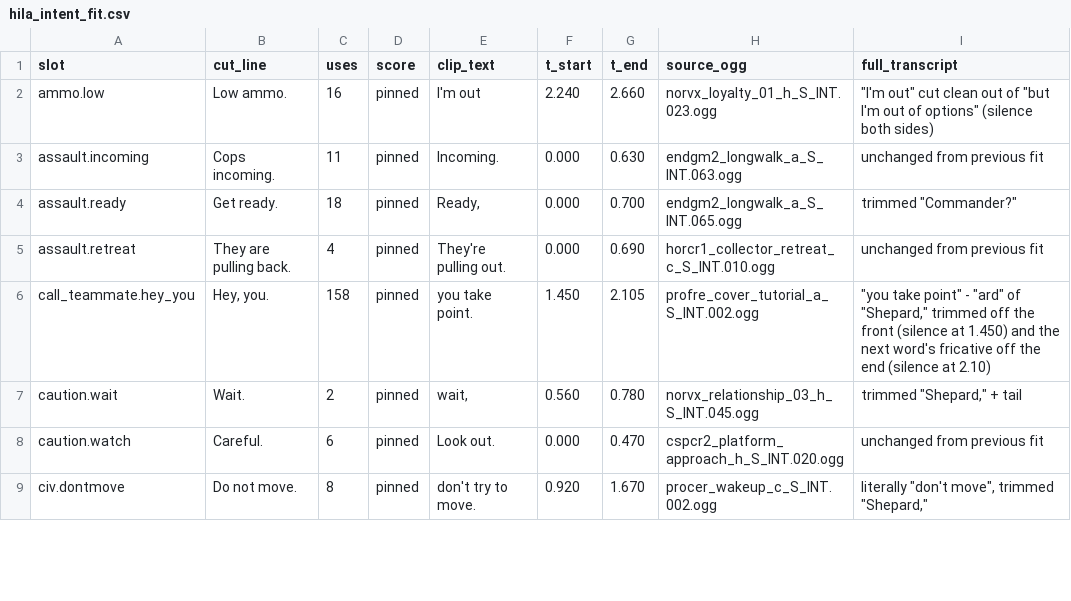
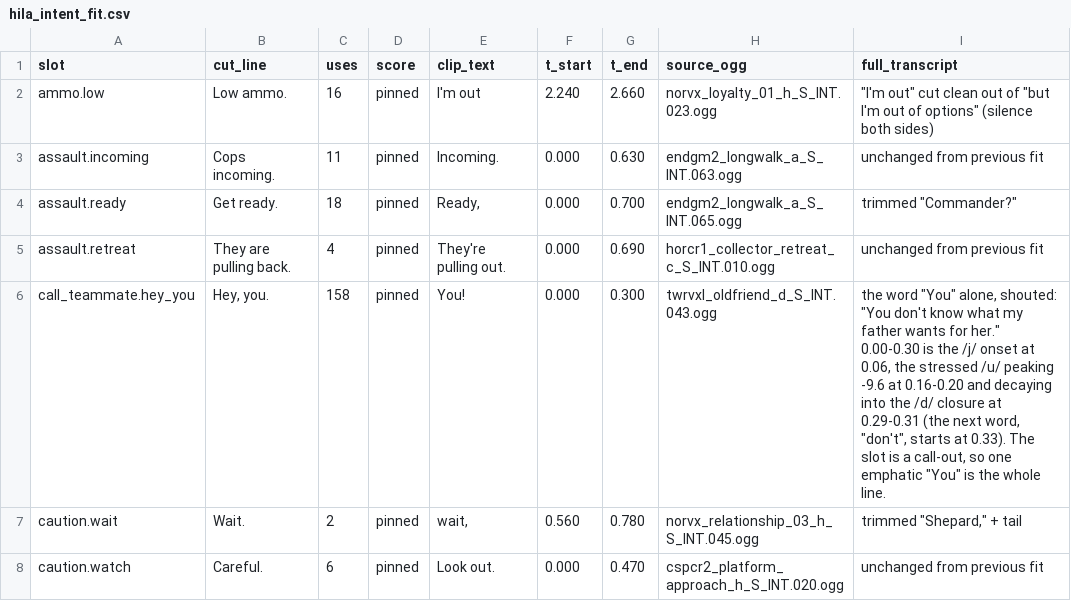
Before and after one commit to Man1nWhite/universal-modder, a CSV file: voice_lines_vox/miranda_lawson/hila_intent_fit.csv, drawn as a sheet; only a part is shown; the shorter side is filled out with more unchanged rows.

Commit message:
voice: call_teammate.hey_you is one shouted "You"
The user heard the three-word pick and said what the slot wants: "She
just needs to shout 'you'". The clip was not cut short - decoded out of
the shipped .stream it is 0.29 s with all three syllables - so the game
stops these lines earlier than ours run, and the line becomes one word.

The pick is now the "You" of "You don't know what my father wants for
her." (twrvxl_oldfriend_d_S_INT.043.ogg, 0.000-0.300): /j/ onset at
0.06, stressed /u/ within 3 dB of the peak at 0.16-0.20, decay into the
/d/ closure at 0.29-0.31 where the cut ends ("don't" starts at 0.33).
Chosen over "You'll die for that" (the /l/ is audible) and "You ass."
(the word is 60 ms there).

Measured: shipped clip 0.289 s at -1.4 dBFS; pack 12,608,121 B
6b7d827dfe93 (was 13,926,249). 158 ids carry it.

tests/test_hila_cut_edges.py measures the new edges (silent head, vowel
at the loudest point, tail inside the closure, "don't" still at 0.33 s).
MODLOG, DECISIONS D67, README, HANDOFF and checklist 1c record it.

Co-authored-by: arena-agent <297053741+arena-agent@users.noreply.github.com>

```diff
--- a/voice_lines_vox/miranda_lawson/hila_intent_fit.csv
+++ b/voice_lines_vox/miranda_lawson/hila_intent_fit.csv
@@ -5,3 +5,3 @@ assault.ready,Get ready.,18,pinned,"Ready,",0.000,0.700,endgm2_longwalk_a_S_INT.
 assault.retreat,They are pulling back.,4,pinned,They're pulling out.,0.000,0.690,horcr1_collector_retreat_c_S_INT.010.ogg,unchanged from previous fit
-call_teammate.hey_you,"Hey, you.",158,pinned,you take point.,1.450,2.105,profre_cover_tutorial_a_S_INT.002.ogg,"""you take point"" - ""ard"" of ""Shepard,"" trimmed off the front (silence at 1.450) and the next word's fricative off the end (silence at 2.10)"
+call_teammate.hey_you,"Hey, you.",158,pinned,You!,0.000,0.300,twrvxl_oldfriend_d_S_INT.043.ogg,"the word ""You"" alone, shouted: ""You don't know what my father wants for her."" 0.00-0.30 is the /j/ onset at 0.06, the stressed /u/ peaking -9.6 at 0.16-0.20 and decaying into the /d/ closure at 0.29-0.31 (the next word, ""don't"", starts at 0.33). The slot is a call-out, so one emphatic ""You"" is the whole line."
 caution.wait,Wait.,2,pinned,"wait,",0.560,0.780,norvx_relationship_03_h_S_INT.045.ogg,"trimmed ""Shepard,"" + tail"
```
Also changed, not shown: voice_lines_vox/miranda_lawson/hila_slot_pieces.csv, voice_lines_vox/miranda_lawson/slot_picks.csv, 8 other files.
